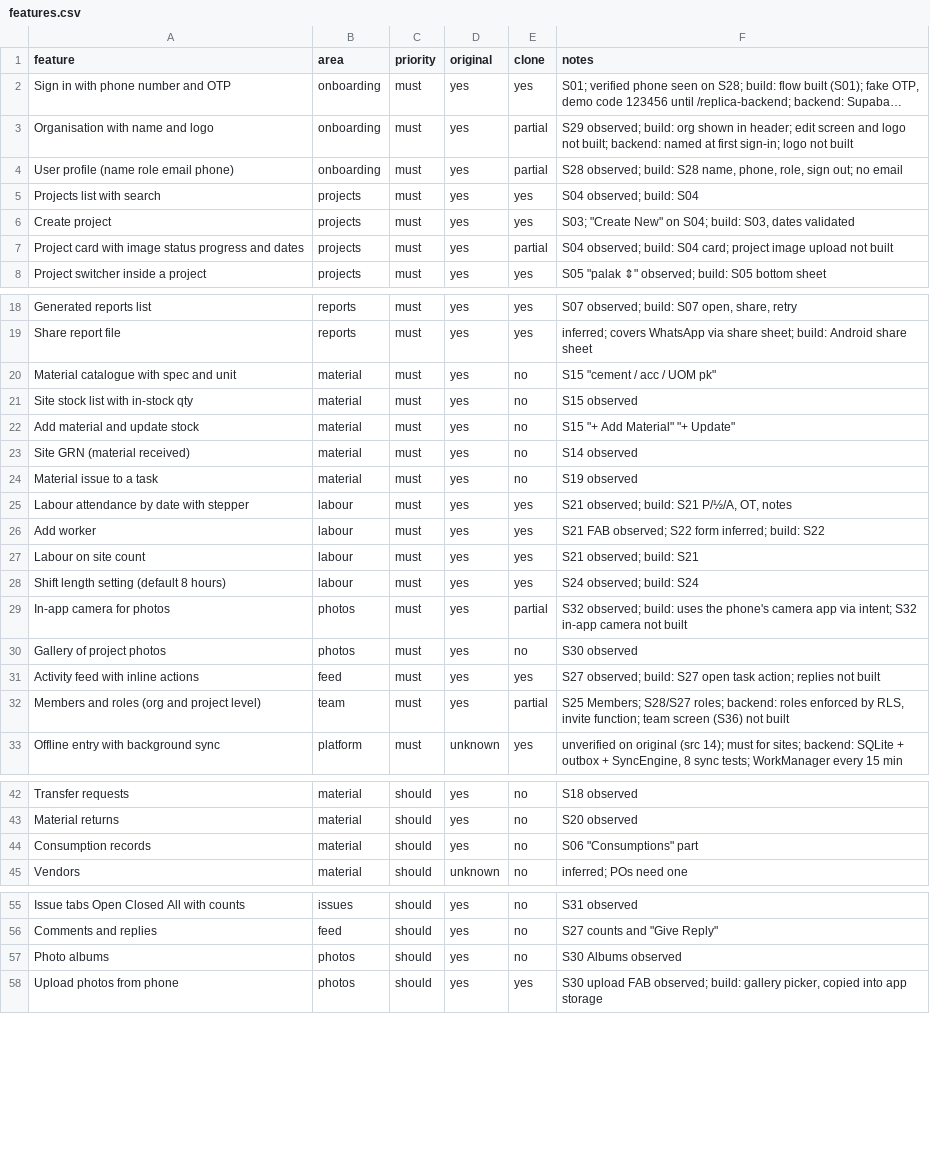
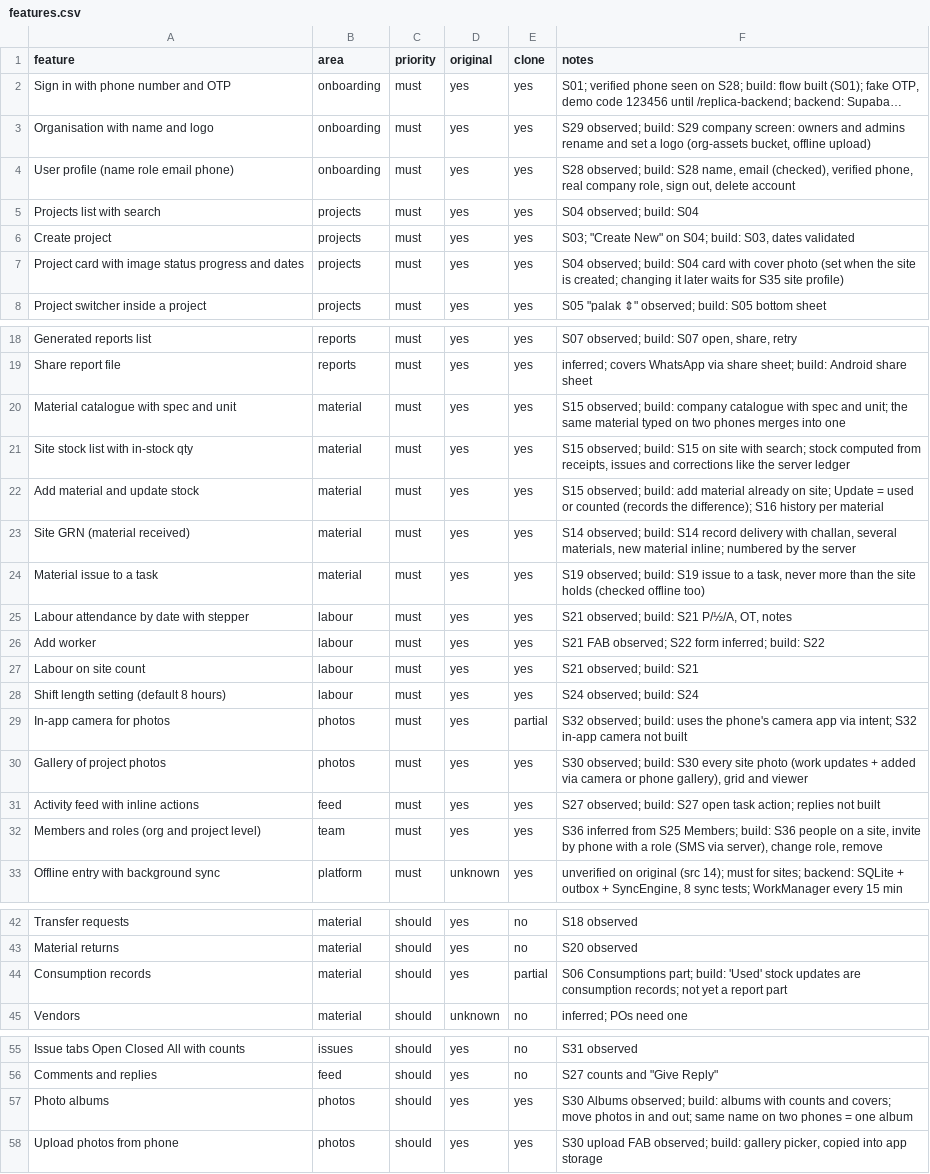
Before and after one commit to priteshjain28/Trapline-app, a CSV file: replica/features.csv, drawn as a sheet; only a part is shown, gaps mark what is left out; long unchanged cells end in …; the diff names each change by its address in the sheet, - before the commit and + after, or states it on an @@ line.

```diff
--- a/replica/features.csv
+++ b/replica/features.csv
-E3:E4 (clone): partial
+E3:E4 (clone): yes
-F3 (notes): …observed; build: org shown in header; edit screen and logo not built; backend: named at first sign-in; logo not built
+F3 (notes): …observed; build: S29 company screen: owners and admins rename and set a logo (org-assets bucket, offline upload)
-F4 (notes): …S28 name, phone, role, sign out; no email
+F4 (notes): …S28 name, email (checked), verified phone, real company role, sign out, delete account
-E7 (clone): partial
+E7 (clone): yes
-F7 (notes): …build: S04 card; project image upload not built
+F7 (notes): …build: S04 card with cover photo (set when the site is created; changing it later waits for S35 site profile)
-E20:E24 (clone): no
+E20:E24 (clone): yes
-F20 (notes): S15 "cement / acc / UOM pk"
+F20 (notes): S15 observed; build: company catalogue with spec and unit; the same material typed on two phones merges into one
-F21 (notes): S15 observed
+F21 (notes): S15 observed; build: S15 on site with search; stock computed from receipts, issues and corrections like the server ledger
-F22 (notes): S15 "+ Add Material" "+ Update"
+F22 (notes): S15 observed; build: add material already on site; Update = used or counted (records the difference); S16 history per material
-F23 (notes): S14 observed
+F23 (notes): S14 observed; build: S14 record delivery with challan, several materials, new material inline; numbered by the server
-F24 (notes): S19 observed
+F24 (notes): S19 observed; build: S19 issue to a task, never more than the site holds (checked offline too)
-E30 (clone): no
+E30 (clone): yes
-F30 (notes): S30 observed
+F30 (notes): S30 observed; build: S30 every site photo (work updates + added via camera or phone gallery), grid and viewer
-E32 (clone): partial
+E32 (clone): yes
-F32 (notes): S25 Members; S28/S27 roles; backend: roles enforced by RLS, invite function; team screen (S36) not built
+F32 (notes): S36 inferred from S25 Members; build: S36 people on a site, invite by phone with a role (SMS via server), change role, remove
-E44 (clone): no
+E44 (clone): partial
-F44 (notes): S06 "Consumptions" part
+F44 (notes): S06 Consumptions part; build: 'Used' stock updates are consumption records; not yet a report part
-E57 (clone): no
+E57 (clone): yes
-F57 (notes): S30 Albums observed
+F57 (notes): S30 Albums observed; build: albums with counts and covers; move photos in and out; same name on two phones = one album
```
Also changed, not shown: 1 other file.
